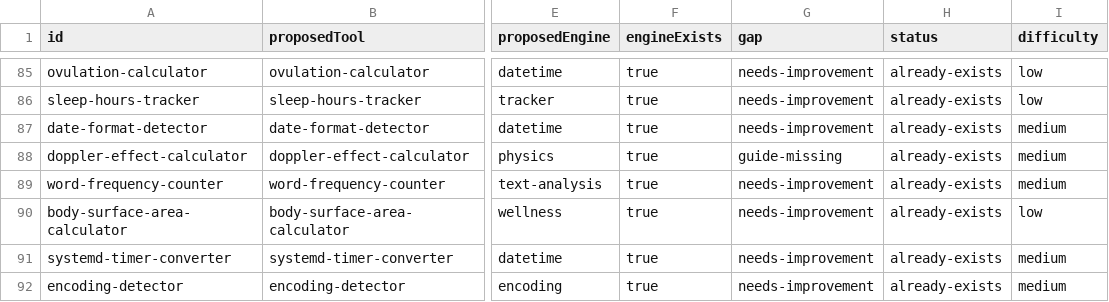
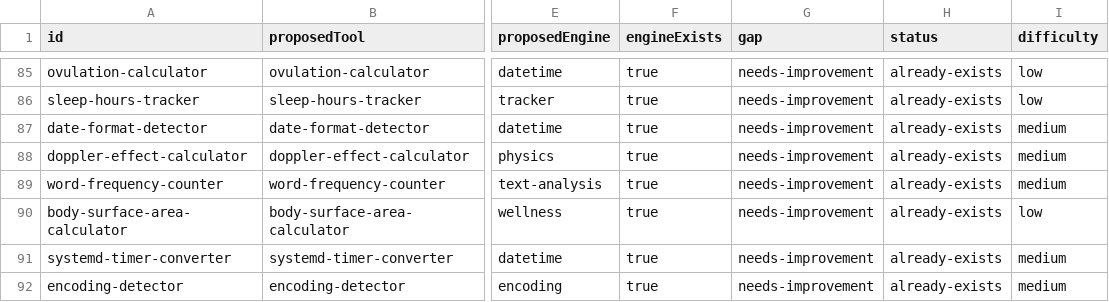
Before and after one commit to AtharvaMahamuni/toytools, a CSV file: research/reports/opportunities.csv, drawn as a sheet; only a part is shown, gaps mark what is left out; the diff covers the shown part only; the diff names each change by its address in the sheet, - before the commit and + after, or states it on an @@ line.

Commit message:
Count simulation guides in the research roadmap (alpha-v13.12.3)
The roadmap read only Guide.astro files, so every shipped simulation was marked guide-missing. Newman Projection Calculator and the other simulations now count as guides. The pages are unchanged.

```diff
--- a/research/reports/opportunities.csv
+++ b/research/reports/opportunities.csv
-G88 (gap): guide-missing
+G88 (gap): needs-improvement
```
Also changed, not shown: 17 edited cells elsewhere in this file, 17 other files.
